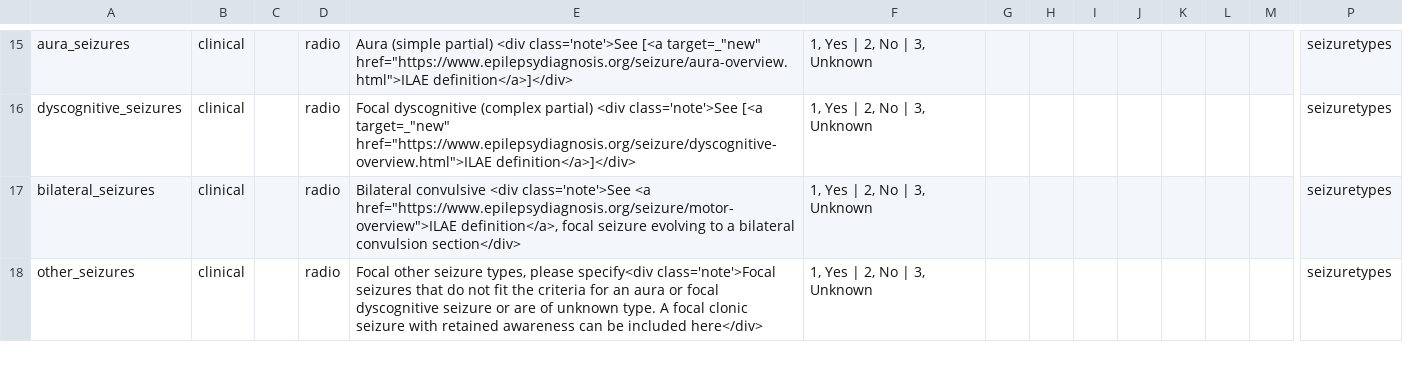
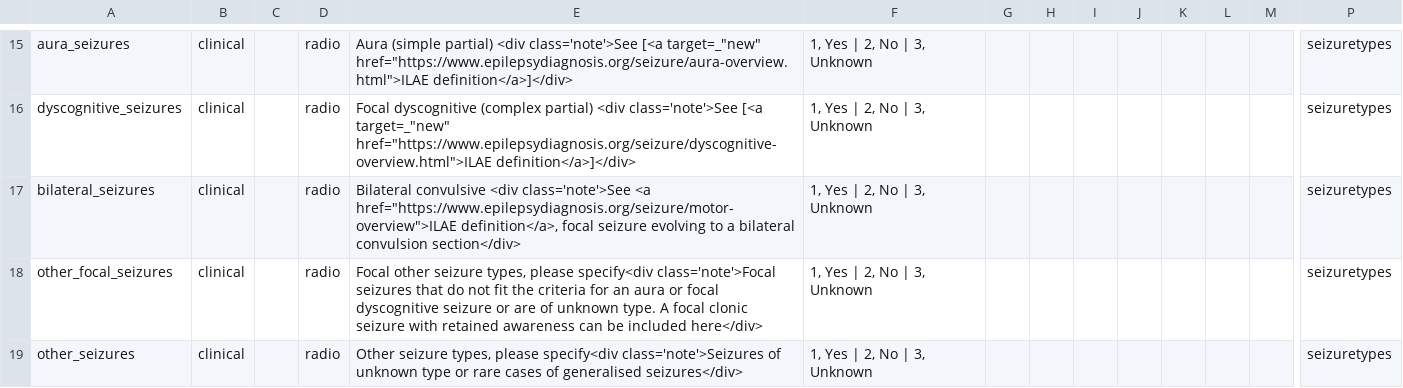
Before and after one commit to Epi25/epi25-edc, a CSV file: DataDictionaries/Epi25Focal.csv, drawn as a sheet; only a part is shown, gaps mark what is left out; addresses are those after the commit; rows hold the shown columns only; the diff covers the shown part only; the diff names each change by its address in the sheet, - before the commit and + after, or states it on an @@ line.

```diff
--- a/DataDictionaries/Epi25Focal.csv
+++ b/DataDictionaries/Epi25Focal.csv
+row 18: other_focal_seizures | clinical |  | radio | Focal other seizure types, please specify<div class='note'>Focal seizures that do not fit the criteria for an aura or focal dyscognitive seizure or are of unknown type. A focal clonic seizure with retained awareness can be included here</div> | 1, Yes | 2, No | 3, Unknown |  |  |  |  |  |  |  | seizuretypes
-E19: Focal other seizure types, please specify<div class='note'>Focal seizures that do not fit the criteria for an aura or focal dyscognitive seizure or are of unknown type. A focal clonic seizure with retained awareness can be included here</div>
+E19: Other seizure types, please specify<div class='note'>Seizures of unknown type or rare cases of generalised seizures</div>
```
Also changed, not shown: 2 edited cells elsewhere in this file.
